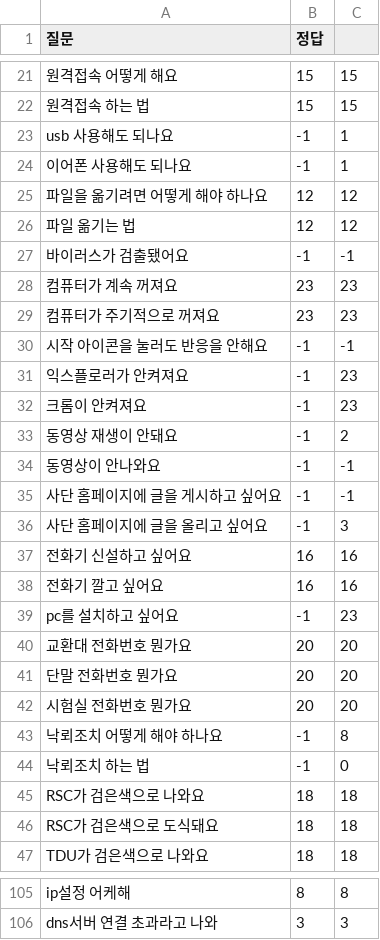
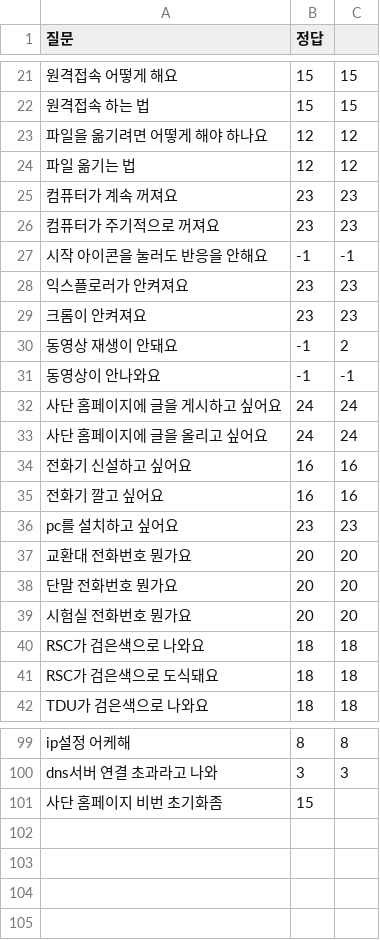
Before and after one commit to osamhack2020/WEB_TINKERBELL_TINKERBELL, a CSV file: tinkerbell_ai/test_input.csv, drawn as a sheet; only a part is shown, gaps mark what is left out; removed rows and columns are numbered as before the commit, all else as after; the diff covers the shown part only; the diff names each change by its address in the sheet, - before the commit and + after, or states it on an @@ line.

```diff
--- a/tinkerbell_ai/test_input.csv
+++ b/tinkerbell_ai/test_input.csv
-row 23: usb 사용해도 되나요 | -1 | 1
-row 24: 이어폰 사용해도 되나요 | -1 | 1
-row 27: 바이러스가 검출됐어요 | -1 | -1
-B28:B29 (정답): -1
+B28:B29 (정답): 23
-B32:B33 (정답): -1
+B32:B33 (정답): 24
-C32: -1
+C32: 24
-C33: 3
+C33: 24
-B36 (정답): -1
+B36 (정답): 23
-row 43: 낙뢰조치 어떻게 해야 하나요 | -1 | 8
-row 44: 낙뢰조치 하는 법 | -1 | 0
+row 101: 사단 홈페이지 비번 초기화좀 | 15
```
Also changed, not shown: 2 added rows, 3 removed rows and 11 edited cells elsewhere in this file, 2 other files.
